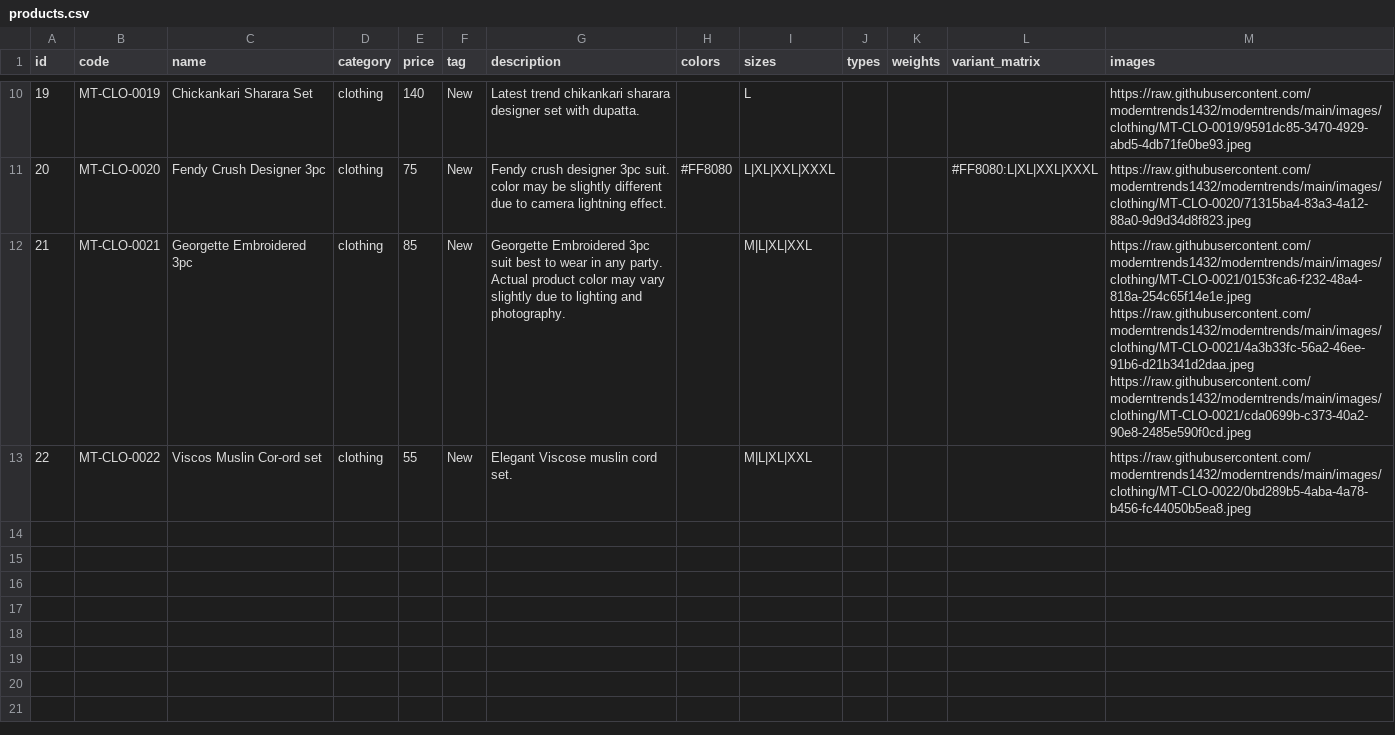
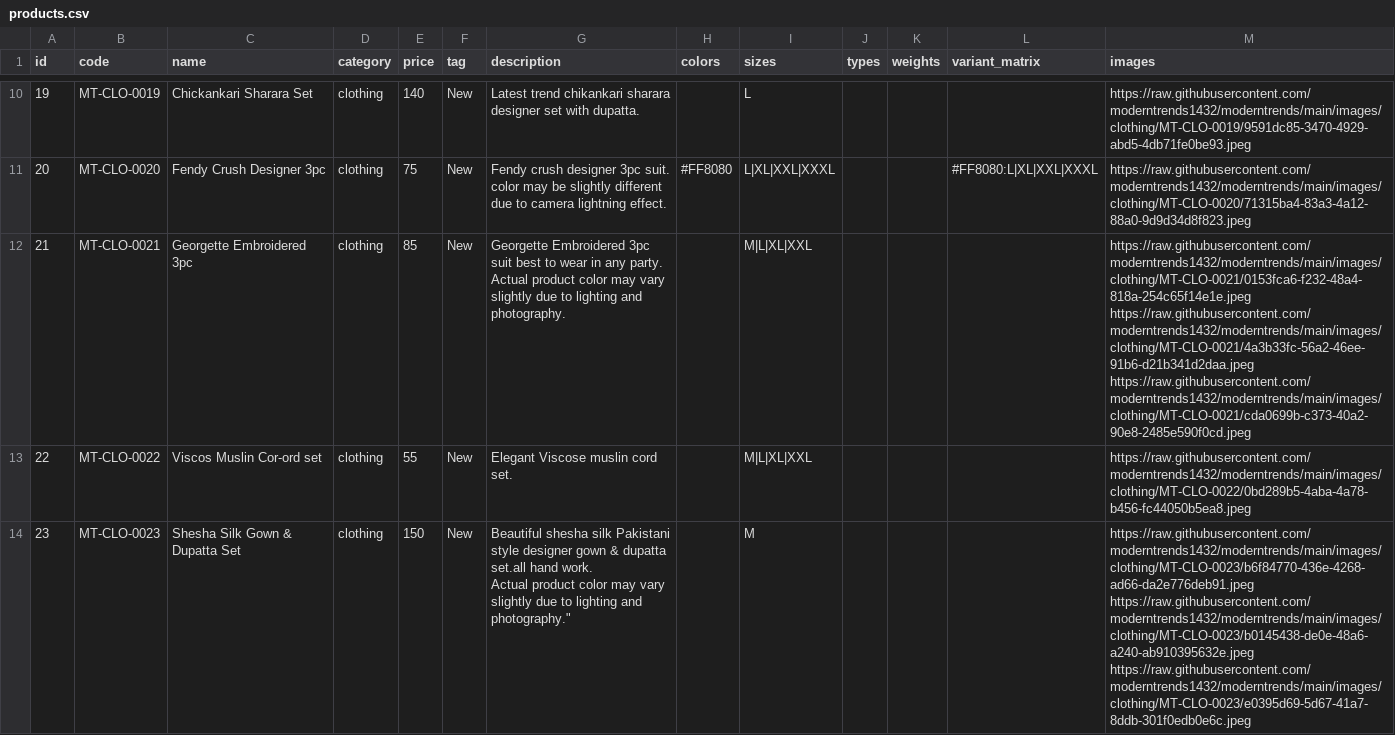
Before and after one commit to moderntrends1432/moderntrends, a CSV file: products.csv, drawn as a sheet; only a part is shown, gaps mark what is left out; ↵ is a line break in a cell; the diff names each change by its address in the sheet, - before the commit and + after, or states it on an @@ line.

Commit message:
chore: update products.csv

```diff
--- a/products.csv
+++ b/products.csv
+row 14: 23 | MT-CLO-0023 | Shesha Silk Gown & Dupatta Set | clothing | 150 | New | Beautiful shesha silk Pakistani style designer gown & dupatta set.all hand work. ↵ Actual product color may vary slightly due to lighting and photography." |  | M |  |  |  | https://raw.githubusercontent.com/moderntrends1432/moderntrends/main/images/clothing/MT-CLO-0023/b6f84770-436e-4268-ad66-da2e776deb91.jpeg ↵ https://raw.githubusercontent.com/moderntrends1432/moderntrends/main/images/clothing/MT-CLO-0023/b0145438-de0e-48a6-a240-ab910395632e.jpeg ↵ https://raw.githubusercontent.com/moderntrends1432/moderntrends/main/images/clothing/MT-CLO-0023/e0395d69-5d67-41a7-8ddb-301f0edb0e6c.jpeg
```
